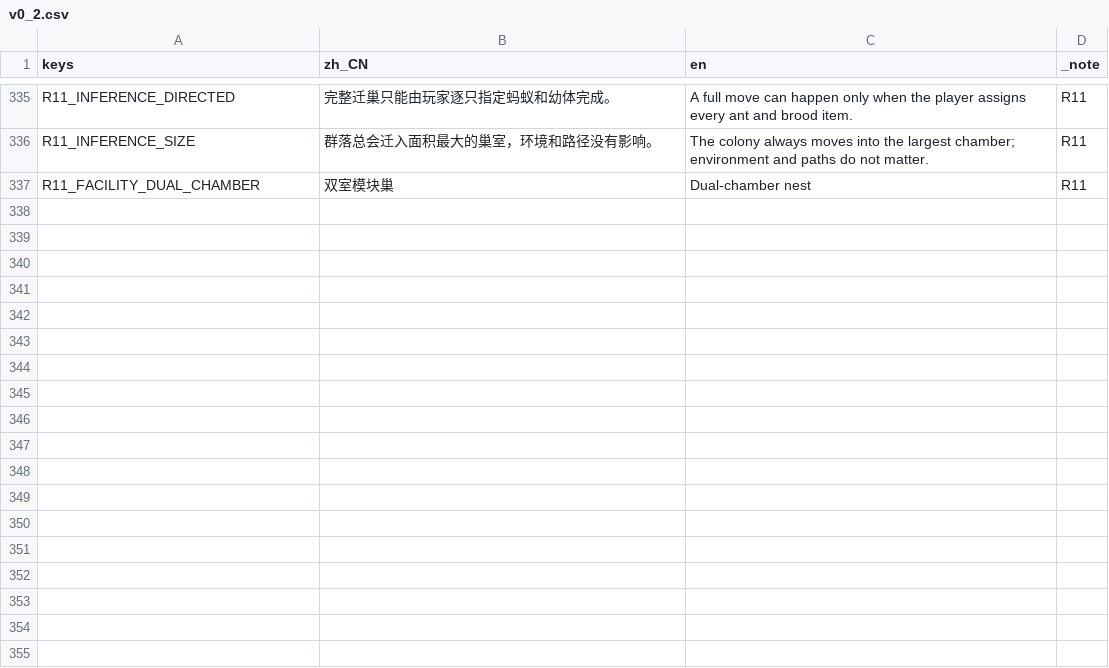
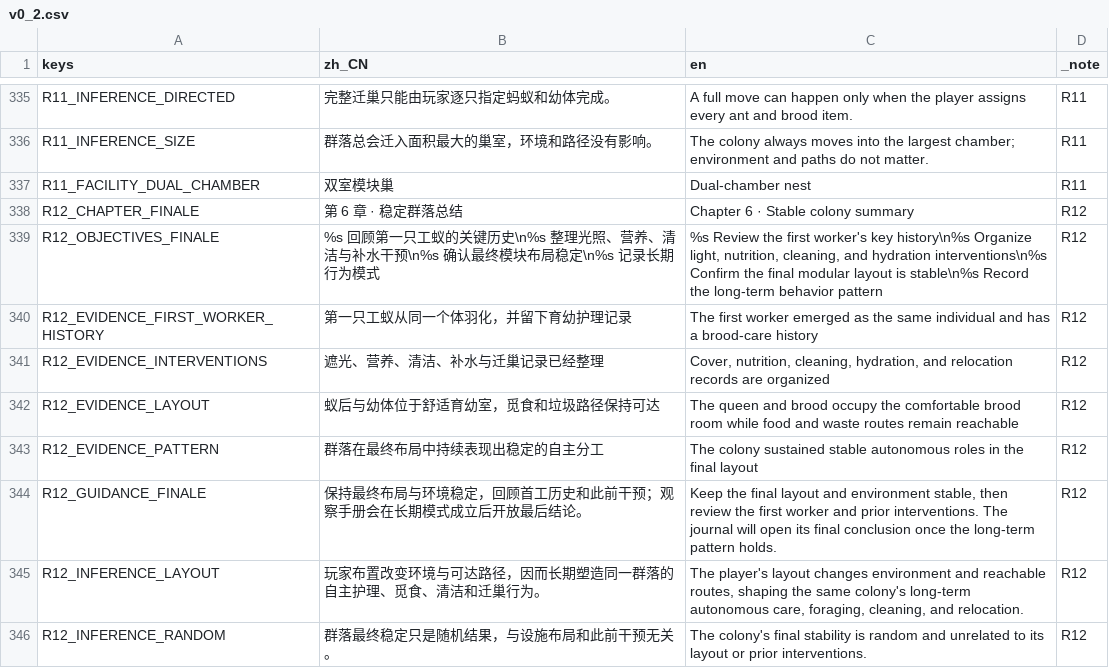
Before and after one commit to SHIN09-git/nut, a CSV file: localization/v0_2.csv, drawn as a sheet; only a part is shown, gaps mark what is left out; the diff covers the shown part only; the diff names each change by its address in the sheet, - before the commit and + after, or states it on an @@ line.

Commit message:
feat: add Act 1 finale and observation report

```diff
--- a/localization/v0_2.csv
+++ b/localization/v0_2.csv
+row 338: R12_CHAPTER_FINALE | 第 6 章 · 稳定群落总结 | Chapter 6 · Stable colony summary | R12
+row 339: R12_OBJECTIVES_FINALE | %s 回顾第一只工蚁的关键历史\n%s 整理光照、营养、清洁与补水干预\n%s 确认最终模块布局稳定\n%s 记录长期行为模式 | %s Review the first worker's key history\n%s Organize light, nutrition, cleaning, and hydration interventions\n%s Confirm the final modular layout is stable\n%s Record the long-term behavior pattern | R12
+row 340: R12_EVIDENCE_FIRST_WORKER_HISTORY | 第一只工蚁从同一个体羽化，并留下育幼护理记录 | The first worker emerged as the same individual and has a brood-care history | R12
+row 341: R12_EVIDENCE_INTERVENTIONS | 遮光、营养、清洁、补水与迁巢记录已经整理 | Cover, nutrition, cleaning, hydration, and relocation records are organized | R12
+row 342: R12_EVIDENCE_LAYOUT | 蚁后与幼体位于舒适育幼室，觅食和垃圾路径保持可达 | The queen and brood occupy the comfortable brood room while food and waste routes remain reachable | R12
+row 343: R12_EVIDENCE_PATTERN | 群落在最终布局中持续表现出稳定的自主分工 | The colony sustained stable autonomous roles in the final layout | R12
+row 344: R12_GUIDANCE_FINALE | 保持最终布局与环境稳定，回顾首工历史和此前干预；观察手册会在长期模式成立后开放最后结论。 | Keep the final layout and environment stable, then review the first worker and prior interventions. The journal will open its final conclusion once the long-term pattern holds. | R12
+row 345: R12_INFERENCE_LAYOUT | 玩家布置改变环境与可达路径，因而长期塑造同一群落的自主护理、觅食、清洁和迁巢行为。 | The player's layout changes environment and reachable routes, shaping the same colony's long-term autonomous care, foraging, cleaning, and relocation. | R12
+row 346: R12_INFERENCE_RANDOM | 群落最终稳定只是随机结果，与设施布局和此前干预无关。 | The colony's final stability is random and unrelated to its layout or prior interventions. | R12
```
Also changed, not shown: 8 added rows and 9 edited cells elsewhere in this file, 34 other files.
